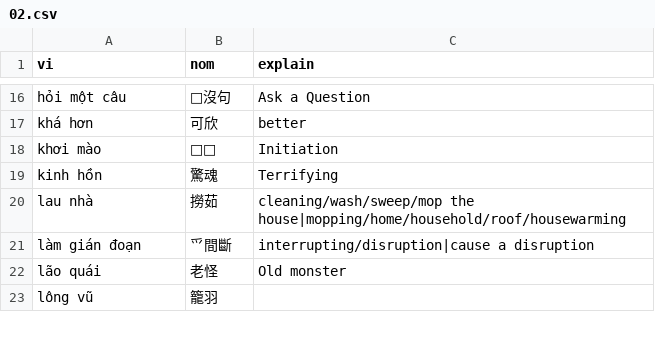
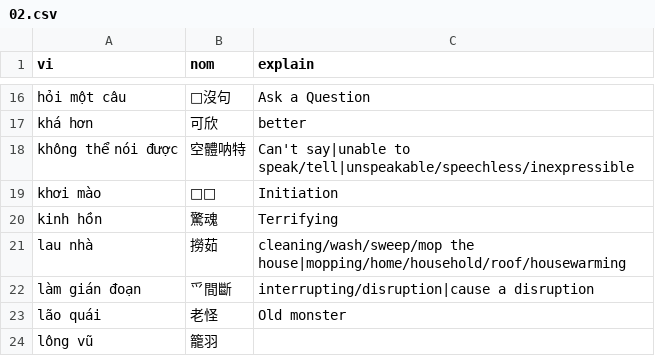
Before and after one commit to aristotll/zoopdog, a CSV file: zd-extension/db_src/user_nom_entries/02/02.csv, drawn as a sheet; only a part is shown, gaps mark what is left out.

```diff
--- a/zd-extension/db_src/user_nom_entries/02/02.csv
+++ b/zd-extension/db_src/user_nom_entries/02/02.csv
@@ -17,2 +17,3 @@ hỏi một câu,𠳨沒句,Ask a Question
 khá hơn,可欣,better
+không thể nói được,空體呐特,Can't say|unable to speak/tell|unspeakable/speechless/inexpressible
 khơi mào,𢵱𦙤,Initiation
```
Also changed, not shown: zd-extension/db_src/user_nom_entries/03/12.csv, zd-extension/db_src/user_nom_entries/03/15.csv, 26 other files.
